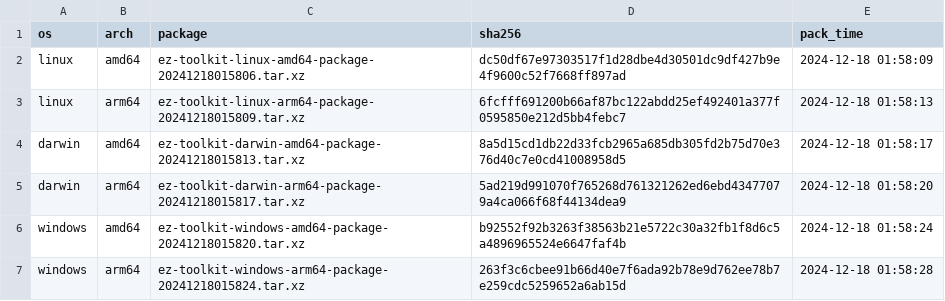
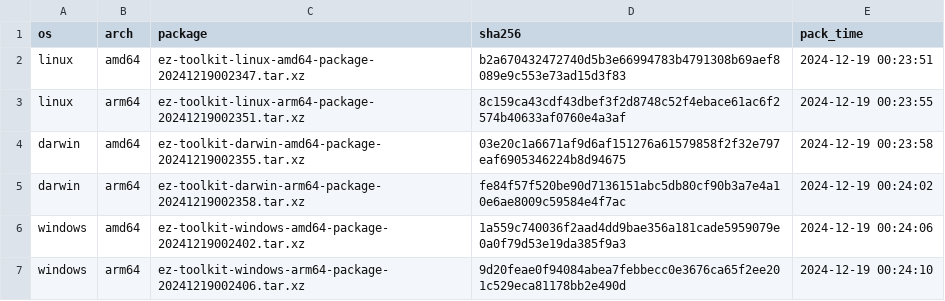
Before and after one commit to elvinzeng/ez-toolkit-bin, a CSV file: meta/packages.csv, drawn as a sheet.

```diff
--- a/meta/packages.csv
+++ b/meta/packages.csv
@@ -1,7 +1,7 @@
 os,arch,package,sha256,pack_time
-linux,amd64,ez-toolkit-linux-amd64-package-20241218015806.tar.xz,dc50df67e97303517f1d28dbe4d30501dc9df427b9e4f9600c52f7668ff897ad,2024-12-18 01:58:09
-linux,arm64,ez-toolkit-linux-arm64-package-20241218015809.tar.xz,6fcfff691200b66af87bc122abdd25ef492401a377f0595850e212d5bb4febc7,2024-12-18 01:58:13
-darwin,amd64,ez-toolkit-darwin-amd64-package-20241218015813.tar.xz,8a5d15cd1db22d33fcb2965a685db305fd2b75d70e376d40c7e0cd41008958d5,2024-12-18 01:58:17
-darwin,arm64,ez-toolkit-darwin-arm64-package-20241218015817.tar.xz,5ad219d991070f765268d761321262ed6ebd43477079a4ca066f68f44134dea9,2024-12-18 01:58:20
-windows,amd64,ez-toolkit-windows-amd64-package-20241218015820.tar.xz,b92552f92b3263f38563b21e5722c30a32fb1f8d6c5a4896965524e6647faf4b,2024-12-18 01:58:24
-windows,arm64,ez-toolkit-windows-arm64-package-20241218015824.tar.xz,263f3c6cbee91b66d40e7f6ada92b78e9d762ee78b7e259cdc5259652a6ab15d,2024-12-18 01:58:28
+linux,amd64,ez-toolkit-linux-amd64-package-20241219002347.tar.xz,b2a670432472740d5b3e66994783b4791308b69aef8089e9c553e73ad15d3f83,2024-12-19 00:23:51
+linux,arm64,ez-toolkit-linux-arm64-package-20241219002351.tar.xz,8c159ca43cdf43dbef3f2d8748c52f4ebace61ac6f2574b40633af0760e4a3af,2024-12-19 00:23:55
+darwin,amd64,ez-toolkit-darwin-amd64-package-20241219002355.tar.xz,03e20c1a6671af9d6af151276a61579858f2f32e797eaf6905346224b8d94675,2024-12-19 00:23:58
+darwin,arm64,ez-toolkit-darwin-arm64-package-20241219002358.tar.xz,fe84f57f520be90d7136151abc5db80cf90b3a7e4a10e6ae8009c59584e4f7ac,2024-12-19 00:24:02
+windows,amd64,ez-toolkit-windows-amd64-package-20241219002402.tar.xz,1a559c740036f2aad4dd9bae356a181cade5959079e0a0f79d53e19da385f9a3,2024-12-19 00:24:06
+windows,arm64,ez-toolkit-windows-arm64-package-20241219002406.tar.xz,9d20feae0f94084abea7febbecc0e3676ca65f2ee201c529eca81178bb2e490d,2024-12-19 00:24:10
```
Also changed, not shown: meta/binaries.csv.
